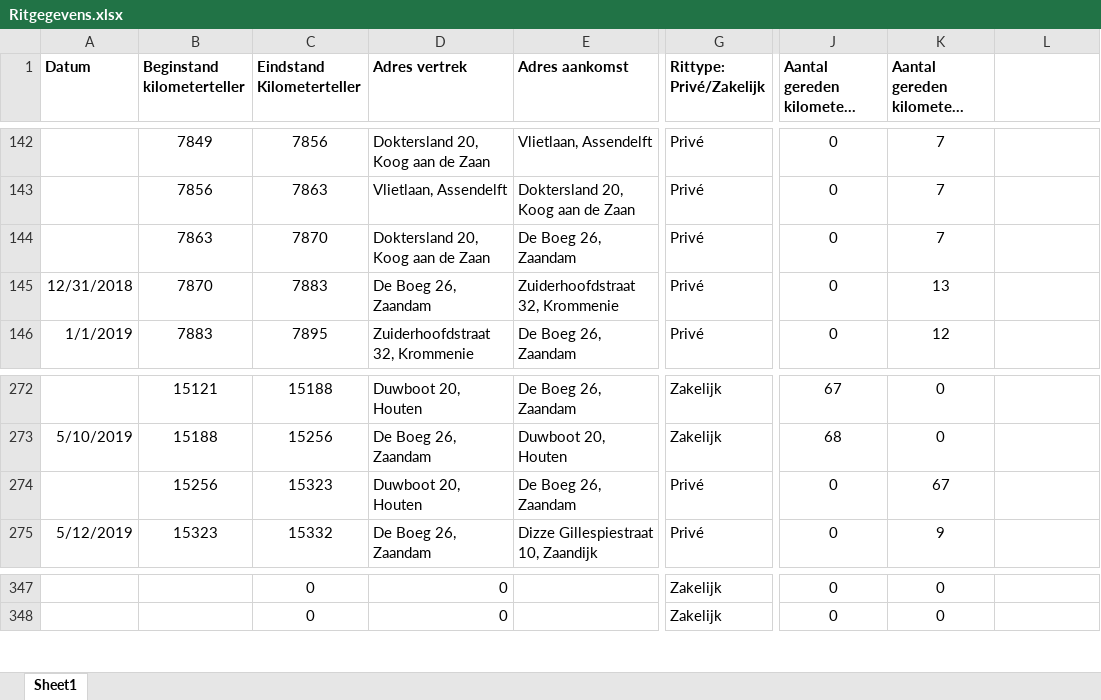
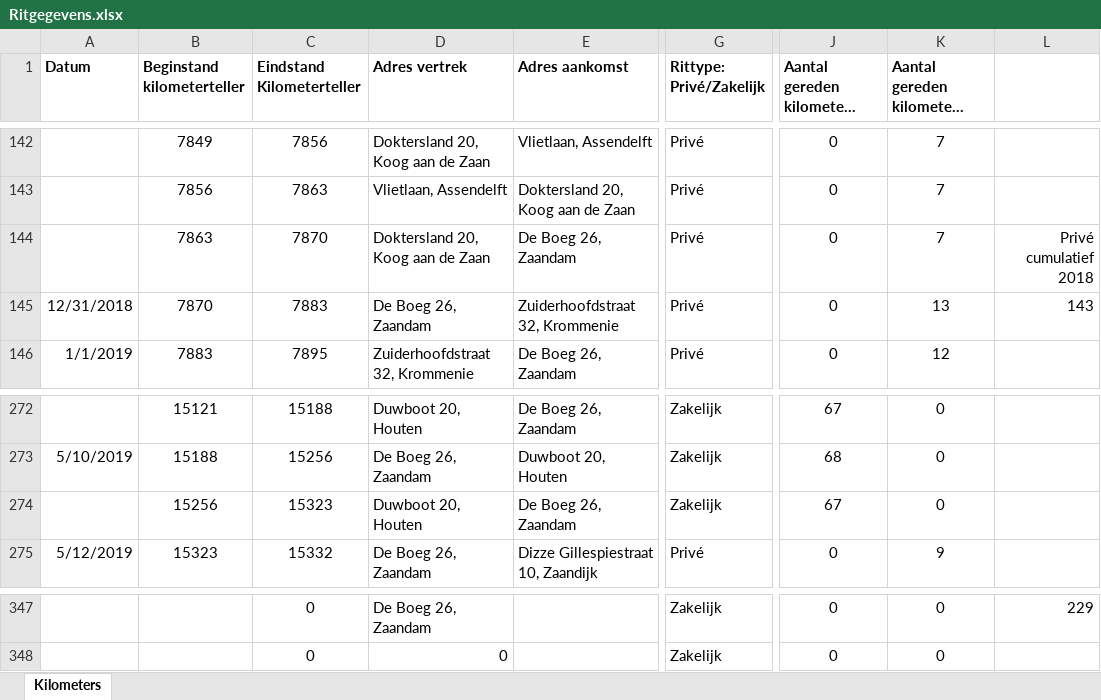
Before and after one commit to TimGroot1992/ritgegevens, an Excel workbook: Ritgegevens.xlsx, sheet Kilometers, drawn as a sheet; only a part is shown, gaps mark what is left out; long unchanged cells end in …; values as stored, in another font and other column widths than the file's, no borders; the diff covers the shown part only; the diff names each change by its address in the sheet, - before the commit and + after, or states it on an @@ line.

Commit message:
25-07-2019

```diff
--- a/Ritgegevens.xlsx (sheet Kilometers)
+++ b/Ritgegevens.xlsx (sheet Kilometers)
-sheet tab: Sheet1
+sheet tab: Kilometers
-L144: (empty)
+L144: Privé cumulatief 2018
-L145: (empty)
+L145: 143
-G274 (Rittype: Privé/Zakelijk): Privé
+G274 (Rittype: Privé/Zakelijk): Zakelijk
-J274: 0
+J274: 67
-K274: 67
+K274: 0
-D347 (Adres vertrek): 0
+D347 (Adres vertrek): De Boeg 26, Zaandam
-L347: (empty)
+L347: 229
```
Also changed, not shown: 16 added rows, 16 removed rows and 4 edited cells elsewhere in this sheet.
